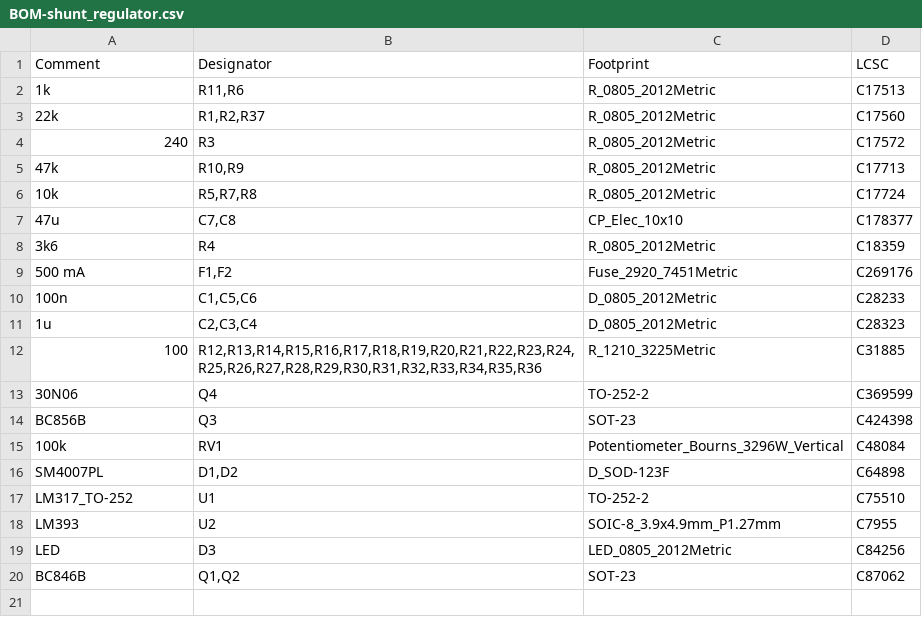
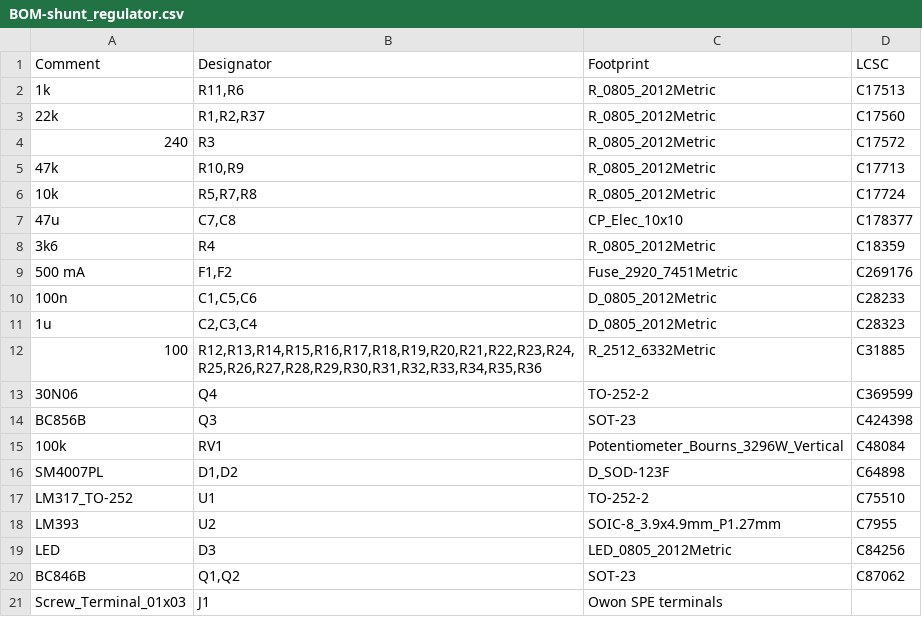
Before and after one commit to GijsB/shunt_regulator, a CSV file: kicad/jlcpcb/assembly/BOM-shunt_regulator.csv, drawn as a sheet.

```diff
--- a/kicad/jlcpcb/assembly/BOM-shunt_regulator.csv
+++ b/kicad/jlcpcb/assembly/BOM-shunt_regulator.csv
@@ -11,3 +11,3 @@ Comment,Designator,Footprint,LCSC
 1u,"C2,C3,C4",D_0805_2012Metric,C28323
-100,"R12,R13,R14,R15,R16,R17,R18,R19,R20,R21,R22,R23,R24,R25,R26,R27,R28,R29,R30,R31,R32,R33,R34,R35,R36",R_1210_3225Metric,C31885
+100,"R12,R13,R14,R15,R16,R17,R18,R19,R20,R21,R22,R23,R24,R25,R26,R27,R28,R29,R30,R31,R32,R33,R34,R35,R36",R_2512_6332Metric,C31885
 30N06,Q4,TO-252-2,C369599
@@ -20 +20,2 @@ LED,D3,LED_0805_2012Metric,C84256
 BC846B,"Q1,Q2",SOT-23,C87062
+Screw_Terminal_01x03,J1,Owon SPE terminals,
```
Also changed, not shown: kicad/jlcpcb/assembly/POS-shunt_regulator.csv, 33 other files.
